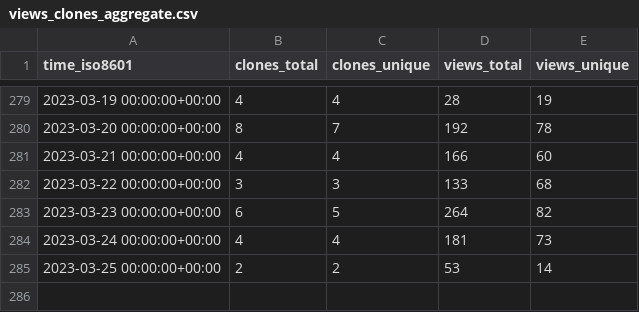
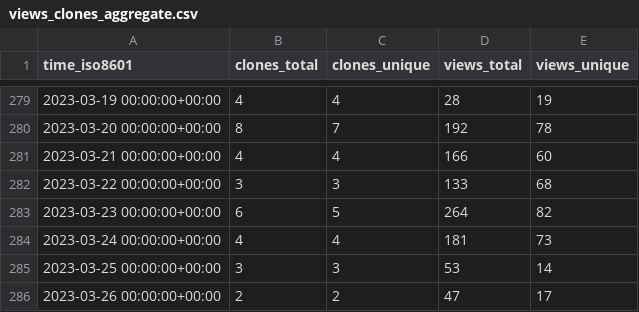
Before and after one commit to aws-samples/aws-customer-playbook-framework, a CSV file: aws-samples/aws-customer-playbook-framework/ghrs-data/views_clones_aggregate.csv, drawn as a sheet; only a part is shown, gaps mark what is left out.

```diff
--- a/aws-samples/aws-customer-playbook-framework/ghrs-data/views_clones_aggregate.csv
+++ b/aws-samples/aws-customer-playbook-framework/ghrs-data/views_clones_aggregate.csv
@@ -284,2 +284,3 @@ time_iso8601,clones_total,clones_unique,views_total,views_unique
 2023-03-24 00:00:00+00:00,4,4,181,73
-2023-03-25 00:00:00+00:00,2,2,53,14
+2023-03-25 00:00:00+00:00,3,3,53,14
+2023-03-26 00:00:00+00:00,2,2,47,17
```
Also changed, not shown: 1 other file.
